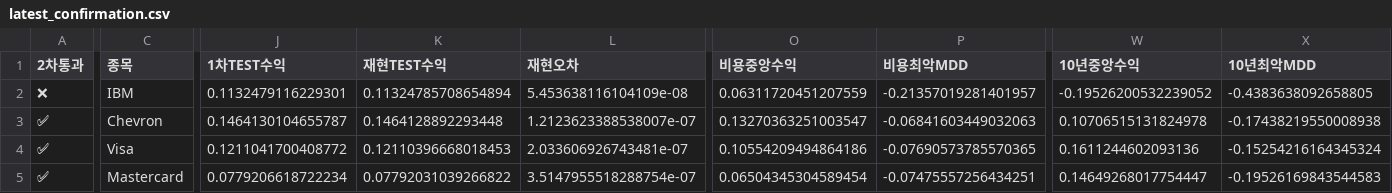
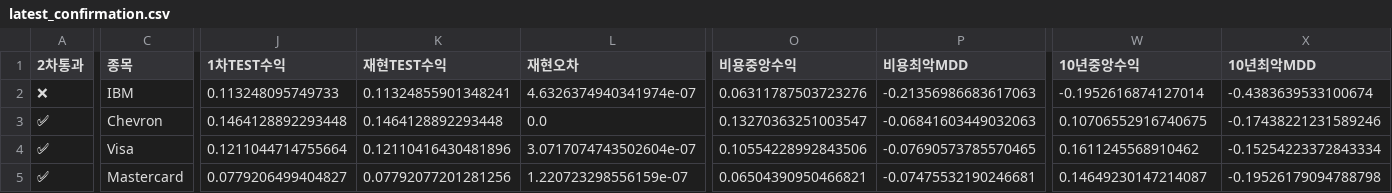
Before and after one commit to dg4200355-arch/apex-ai-trading-bot, a CSV file: reports/latest_confirmation.csv, drawn as a sheet; only a part is shown, gaps mark what is left out; the diff covers the shown part only; the diff names each change by its address in the sheet, - before the commit and + after, or states it on an @@ line.

```diff
--- a/reports/latest_confirmation.csv
+++ b/reports/latest_confirmation.csv
-J2 (1차TEST수익): 0.1132479116229301
+J2 (1차TEST수익): 0.113248095749733
-K2 (재현TEST수익): 0.11324785708654894
+K2 (재현TEST수익): 0.11324855901348241
-L2 (재현오차): 5.453638116104109e-08
+L2 (재현오차): 4.6326374940341974e-07
-O2 (비용중앙수익): 0.06311720451207559
+O2 (비용중앙수익): 0.06311787503723276
-P2 (비용최악MDD): -0.21357019281401957
+P2 (비용최악MDD): -0.21356986683617063
-W2 (10년중앙수익): -0.19526200532239052
+W2 (10년중앙수익): -0.1952616874127014
-X2 (10년최악MDD): -0.4383638092658805
+X2 (10년최악MDD): -0.4383639533100674
-J3 (1차TEST수익): 0.1464130104655787
+J3 (1차TEST수익): 0.1464128892293448
-L3 (재현오차): 1.2123623388538007e-07
+L3 (재현오차): 0.0
-W3 (10년중앙수익): 0.10706515131824978
+W3 (10년중앙수익): 0.10706552916740675
-X3 (10년최악MDD): -0.17438219550008938
+X3 (10년최악MDD): -0.17438221231589246
-J4 (1차TEST수익): 0.1211041700408772
+J4 (1차TEST수익): 0.1211044714755664
-K4 (재현TEST수익): 0.12110396668018453
+K4 (재현TEST수익): 0.12110416430481896
-L4 (재현오차): 2.033606926743481e-07
+L4 (재현오차): 3.0717074743502604e-07
-O4 (비용중앙수익): 0.10554209494864186
+O4 (비용중앙수익): 0.10554228992843506
-P4 (비용최악MDD): -0.07690573785570365
+P4 (비용최악MDD): -0.07690573785570465
-W4 (10년중앙수익): 0.1611244602093136
+W4 (10년중앙수익): 0.1611245568910462
-X4 (10년최악MDD): -0.15254216164345324
+X4 (10년최악MDD): -0.15254223372843334
-J5 (1차TEST수익): 0.0779206618722234
+J5 (1차TEST수익): 0.0779206499404827
-K5 (재현TEST수익): 0.07792031039266822
+K5 (재현TEST수익): 0.07792077201281256
-L5 (재현오차): 3.5147955518288754e-07
+L5 (재현오차): 1.220723298556159e-07
-O5 (비용중앙수익): 0.06504345304589454
+O5 (비용중앙수익): 0.06504390950466821
-P5 (비용최악MDD): -0.07475557256434251
+P5 (비용최악MDD): -0.07475532190246681
-W5 (10년중앙수익): 0.14649268017754447
+W5 (10년중앙수익): 0.14649230147214087
-X5 (10년최악MDD): -0.19526169843544583
+X5 (10년최악MDD): -0.19526179094788798
```
Also changed, not shown: 9 edited cells elsewhere in this file, reports/latest_validation.csv, reports/paper_forward.csv, 4 other files.
